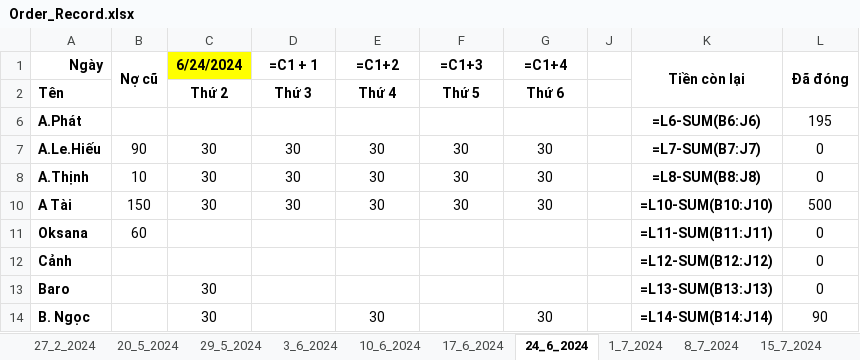
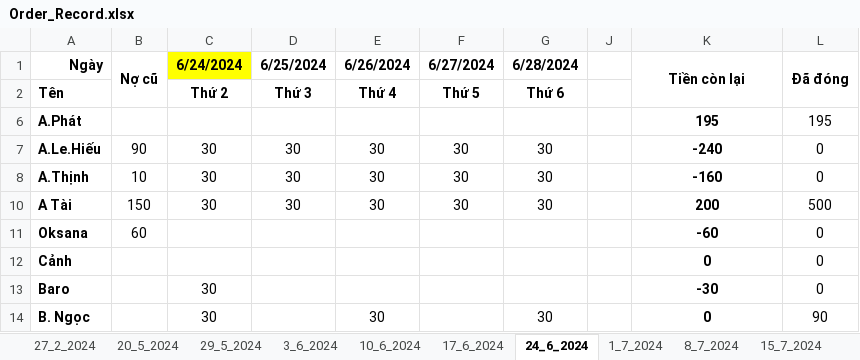
Before and after one commit to lnguyend-agai/auto_fill_excel, an Excel workbook: data/Order_Record.xlsx, sheet 24_6_2024, drawn as a sheet; only a part is shown; values as stored, in another font and other column widths than the file's, no borders; formulas without a stored value are shown as written; conditional formats and table styles not drawn; the diff covers the shown part only; the diff names each change by its address in the sheet, - before the commit and + after, or states it on an @@ line.

```diff
--- a/data/Order_Record.xlsx (sheet 24_6_2024)
+++ b/data/Order_Record.xlsx (sheet 24_6_2024)
-D1: =C1 + 1
+D1: 6/25/2024
-E1: =C1+2
+E1: 6/26/2024
-F1: =C1+3
+F1: 6/27/2024
-G1: =C1+4
+G1: 6/28/2024
-K6: =L6-SUM(B6:J6)
+K6: 195
-K7: =L7-SUM(B7:J7)
+K7: -240
-K8: =L8-SUM(B8:J8)
+K8: -160
-K10: =L10-SUM(B10:J10)
+K10: 200
-K11: =L11-SUM(B11:J11)
+K11: -60
-K12: =L12-SUM(B12:J12)
+K12: 0
-K13: =L13-SUM(B13:J13)
+K13: -30
-K14: =L14-SUM(B14:J14)
+K14: 0
```
Also changed, not shown: 1 added row, 1 removed row and 8 edited cells elsewhere in this sheet, sheet 22_7_2024, sheet 15_7_2024, sheet 8_7_2024, sheet 1_7_2024, sheet 3_6_2024, sheet 17_6_2024, 4 more sheets, hidden cells, 6 other files.
